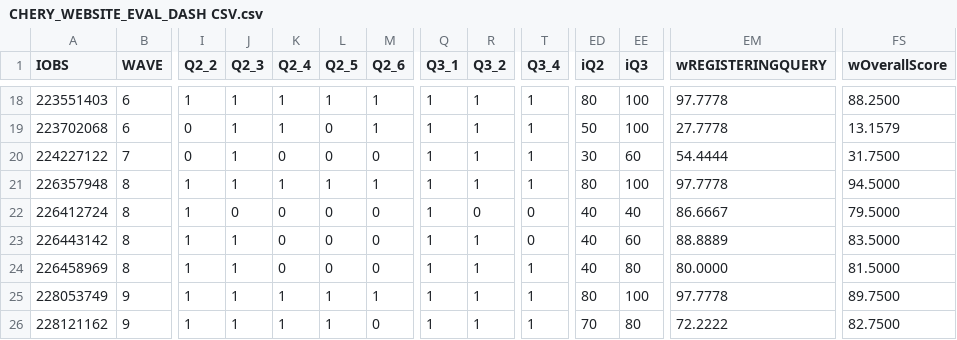
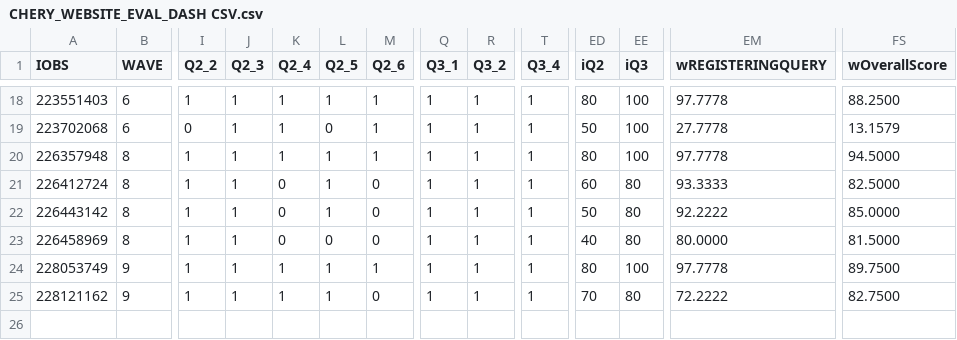
Before and after one commit to MegaJT/CYNERGEX_2025_D1_2, a CSV file: src/CHERY_WEBSITE_EVAL_DASH CSV.csv, drawn as a sheet; only a part is shown, gaps mark what is left out; removed rows and columns are numbered as before the commit, all else as after; rows hold the shown columns only; the diff names each change by its address in the sheet, - before the commit and + after, or states it on an @@ line.

```diff
--- a/src/CHERY_WEBSITE_EVAL_DASH CSV.csv
+++ b/src/CHERY_WEBSITE_EVAL_DASH CSV.csv
-row 20: 224227122 | 7 | 0 | 1 | 0 | 0 | 0 | 1 | 1 | 1 | 30 | 60 | 54.4444 | 31.7500
-J21 (Q2_3): 0
+J21 (Q2_3): 1
-L21:L22 (Q2_5): 0
+L21:L22 (Q2_5): 1
-R21 (Q3_2): 0
+R21 (Q3_2): 1
-T21:T22 (Q3_4): 0
+T21:T22 (Q3_4): 1
-ED21 (iQ2): 40
+ED21 (iQ2): 60
-EE21 (iQ3): 40
+EE21 (iQ3): 80
-EM21 (wREGISTERINGQUERY): 86.6667
+EM21 (wREGISTERINGQUERY): 93.3333
-FS21 (wOverallScore): 79.5000
+FS21 (wOverallScore): 82.5000
-ED22 (iQ2): 40
+ED22 (iQ2): 50
-EE22 (iQ3): 60
+EE22 (iQ3): 80
-EM22 (wREGISTERINGQUERY): 88.8889
+EM22 (wREGISTERINGQUERY): 92.2222
-FS22 (wOverallScore): 83.5000
+FS22 (wOverallScore): 85.0000
```
Also changed, not shown: src/CHERY_BRANCH_EVAL_DASH CSV.csv, src/CHERY_CONTACT_CENTRE_EVAL_DASH CSV.csv, 2 other files.
